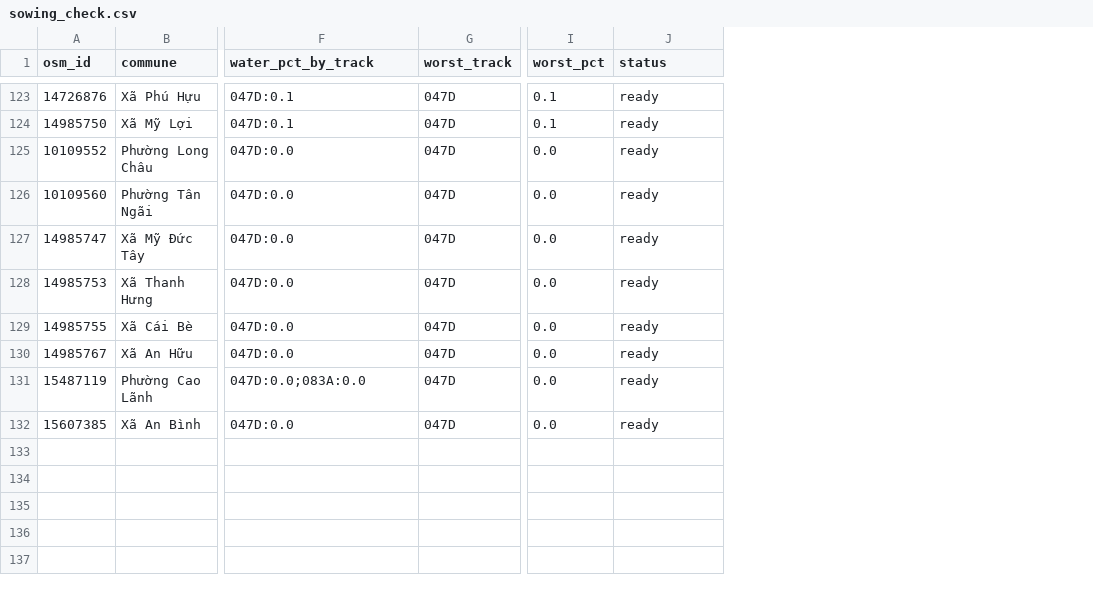
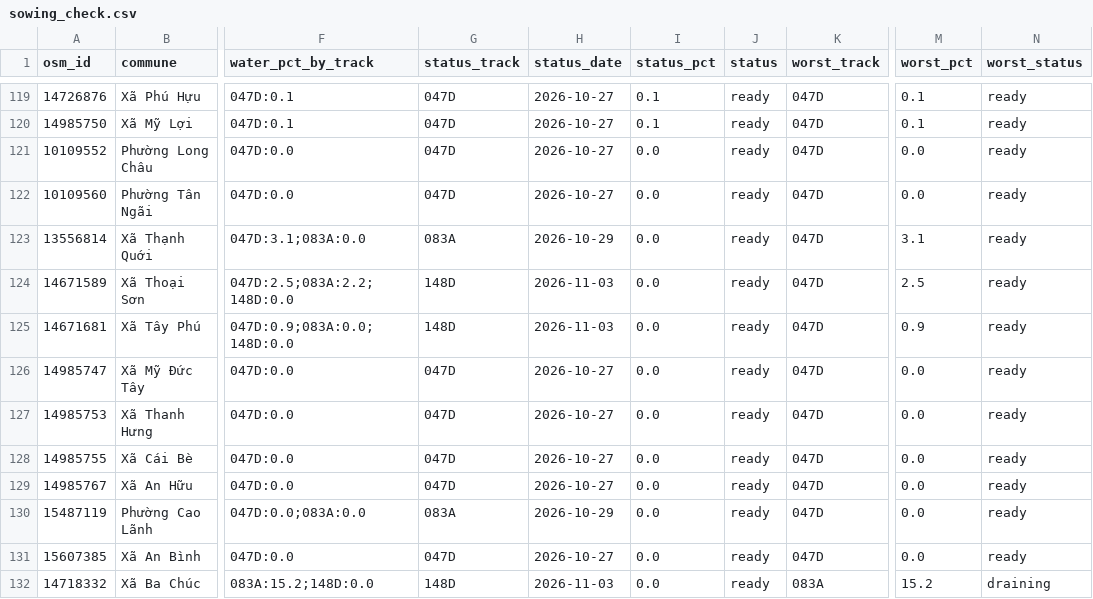
Before and after one commit to SkyRadar-org/skyradar-nisar, a CSV file: data/web/stats/sowing_check.csv, drawn as a sheet; only a part is shown, gaps mark what is left out; addresses are those after the commit; the diff covers the shown part only; the diff names each change by its address in the sheet, - before the commit and + after, or states it on an @@ line.

```diff
--- a/data/web/stats/sowing_check.csv
+++ b/data/web/stats/sowing_check.csv
+column G (status_track), rows 119-122: all 047D; rows 126-131: 047D | 047D | 047D | 047D | 083A | 047D
+column H (status_date), rows 119-122: all 2026-10-27; rows 126-131: 2026-10-27 | 2026-10-27 | 2026-10-27 | 2026-10-27 | 2026-10-29 | 2026-10-27
+column I (status_pct), rows 119-122: 0.1 | 0.1 | 0.0 | 0.0; rows 126-131: all 0.0
+column J (status), rows 119-122: all ready; rows 126-131: all ready
-N1: status
+N1: worst_status
@@ row 109 moved to row 123: 13556814 @@
@@ row 112 moved to row 124: 14671589 @@
@@ row 117 moved to row 125: 14671681 @@
@@ row 80 moved to row 132: 14718332 @@
```
Also changed, not shown: 70 moved rows elsewhere in this file, 4 other files.
